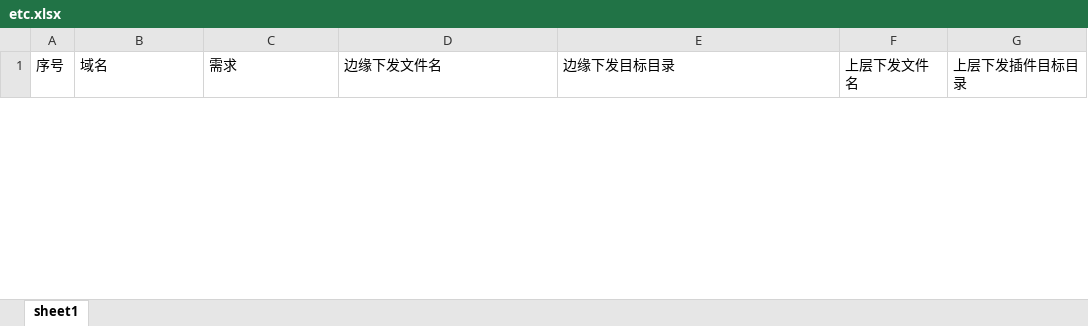
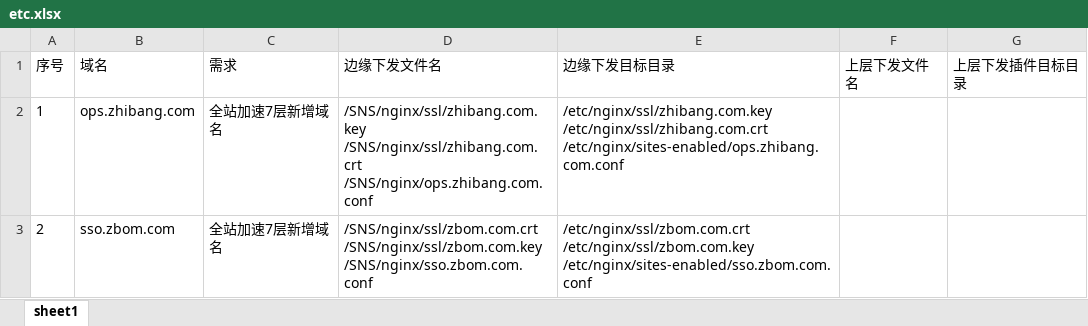
Before and after one commit to geyujiao/utils, an Excel workbook: SNSPLLua2etc/toEtc/etc.xlsx, sheet sheet1, drawn as a sheet; only a part is shown; values as stored, in another font and other column widths than the file's, no borders; ↵ is a line break in a cell; the diff covers the shown part only; the diff names each change by its address in the sheet, - before the commit and + after, or states it on an @@ line.

```diff
--- a/SNSPLLua2etc/toEtc/etc.xlsx (sheet sheet1)
+++ b/SNSPLLua2etc/toEtc/etc.xlsx (sheet sheet1)
+row 2: 1 | ops.zhibang.com | 全站加速7层新增域名 | /SNS/nginx/ssl/zhibang.com.key ↵ /SNS/nginx/ssl/zhibang.com.crt ↵ /SNS/nginx/ops.zhibang.com.conf | /etc/nginx/ssl/zhibang.com.key ↵ /etc/nginx/ssl/zhibang.com.crt ↵ /etc/nginx/sites-enabled/ops.zhibang.com.conf
+row 3: 2 | sso.zbom.com | 全站加速7层新增域名 | /SNS/nginx/ssl/zbom.com.crt ↵ /SNS/nginx/ssl/zbom.com.key ↵ /SNS/nginx/sso.zbom.com.conf | /etc/nginx/ssl/zbom.com.crt ↵ /etc/nginx/ssl/zbom.com.key ↵ /etc/nginx/sites-enabled/sso.zbom.com.conf
```
Also changed, not shown: 1 removed row elsewhere in this sheet, 12 other files.
